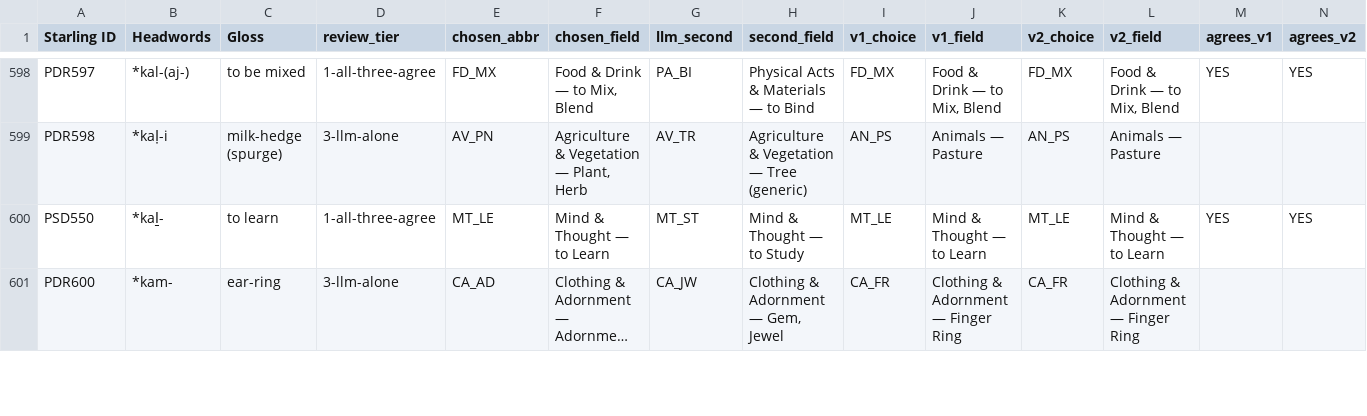
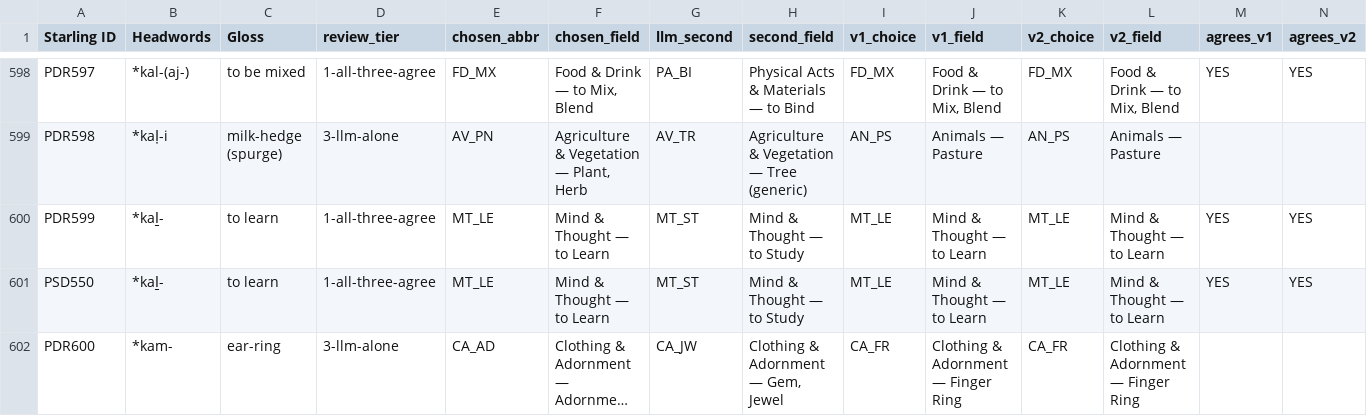
Before and after one commit to kevinbarcenasmtz/LRC-Lexicography, a CSV file: data/dravidian/lrc_import/buck_tag_suggestions.csv, drawn as a sheet; only a part is shown, gaps mark what is left out; long unchanged cells end in …; the diff names each change by its address in the sheet, - before the commit and + after, or states it on an @@ line.

Commit message:
dravidian: sync LRC import language context

```diff
--- a/data/dravidian/lrc_import/buck_tag_suggestions.csv
+++ b/data/dravidian/lrc_import/buck_tag_suggestions.csv
+row 600: PDR599 | *kaḻ- | to learn | 1-all-three-agree | MT_LE | Mind & Thought — to Learn | MT_ST | Mind & Thought — to Study | MT_LE | Mind & Thought — to Learn | MT_LE | Mind & Thought — to Learn | YES | YES
```
Also changed, not shown: 1 other file.
